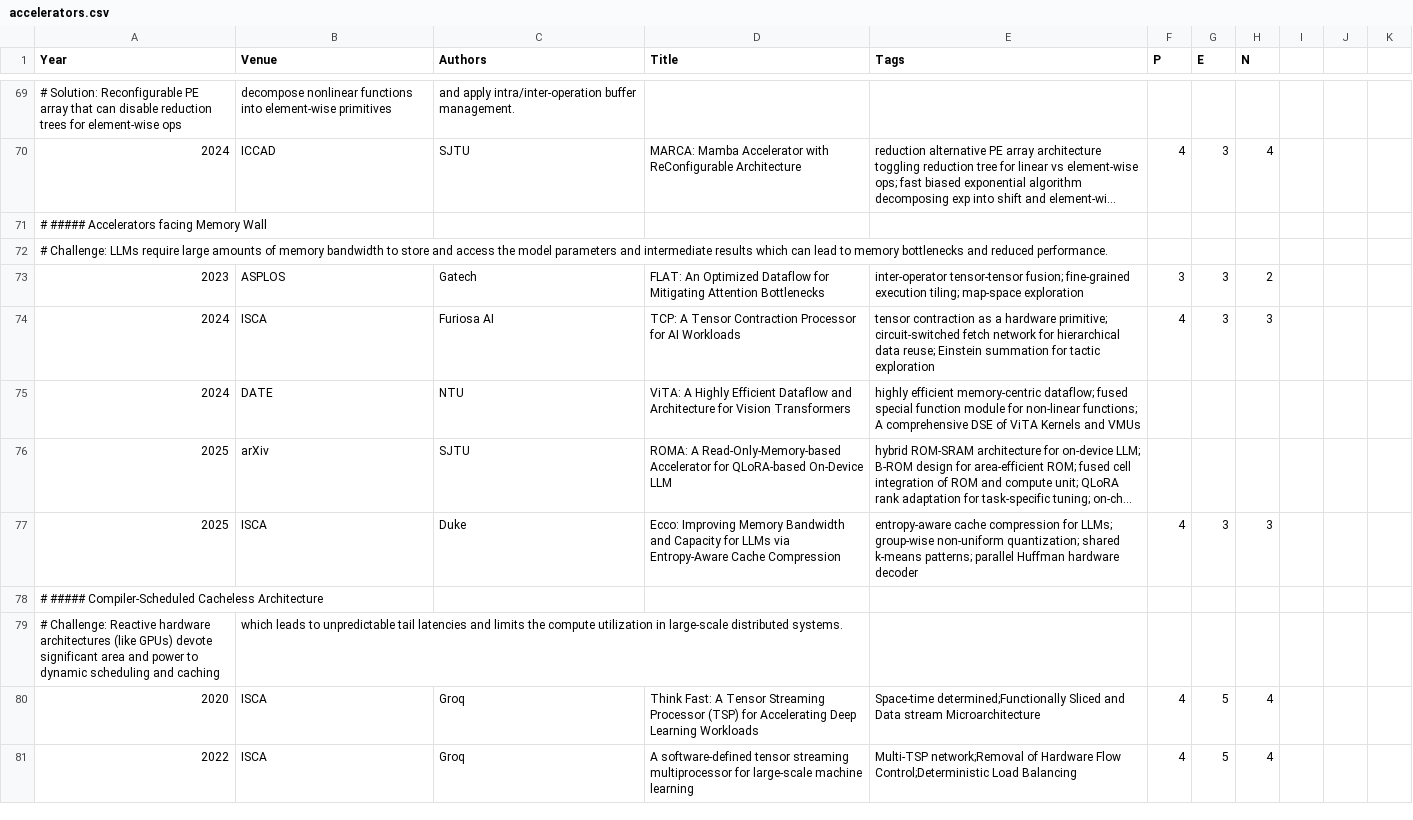
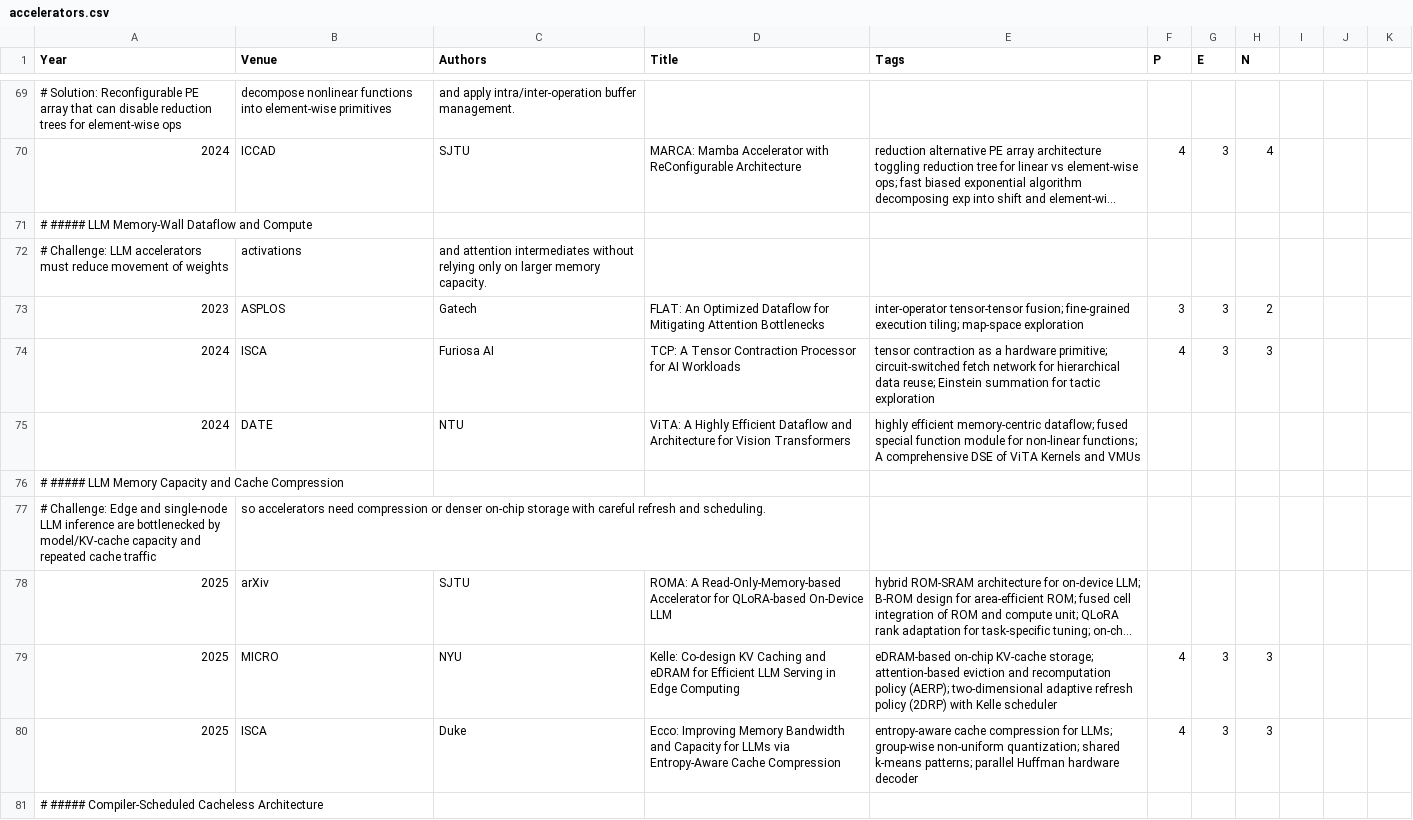
Before and after one commit to pku-lemonade/review, a CSV file: docs/data/hardware/accelerators.csv, drawn as a sheet; only a part is shown, gaps mark what is left out; the shorter side is filled out with more unchanged rows; long unchanged cells end in …; removed rows and columns are numbered as before the commit, all else as after; the diff names each change by its address in the sheet, - before the commit and + after, or states it on an @@ line.

Commit message:
added memory architecture related paper for sharing tomorrow.

```diff
--- a/docs/data/hardware/accelerators.csv
+++ b/docs/data/hardware/accelerators.csv
-A71 (Year): # ##### Accelerators facing Memory Wall
+A71 (Year): # ##### LLM Memory-Wall Dataflow and Compute
-row 72: # Challenge: LLMs require large amounts of memory bandwidth to store and access the model parameters and intermediate results which can lead to memory bottlenecks and reduced performance.
+row 72: # Challenge: LLM accelerators must reduce movement of weights | activations | and attention intermediates without relying only on larger memory capacity.
+row 76: # ##### LLM Memory Capacity and Cache Compression
+row 77: # Challenge: Edge and single-node LLM inference are bottlenecked by model/KV-cache capacity and repeated cache traffic | so accelerators need compression or denser on-chip storage with careful refresh and scheduling.
+row 79: 2025 | MICRO | NYU | Kelle: Co-design KV Caching and eDRAM for Efficient LLM Serving in Edge Computing | eDRAM-based on-chip KV-cache storage; attention-based eviction and recomputation policy (AERP); two-dimensional adaptive refresh policy (2DRP) with Kelle scheduler | 4 | 3 | 3
```
Also changed, not shown: docs/data/hardware/parallel.csv.
